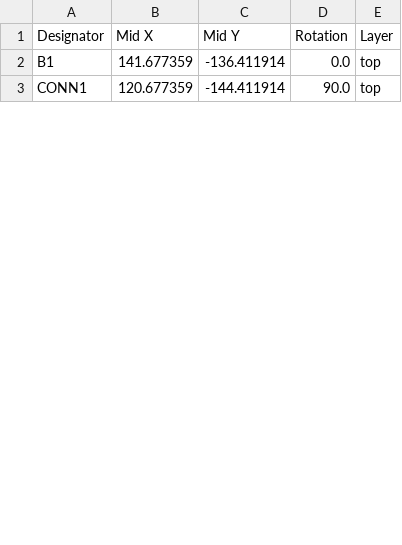
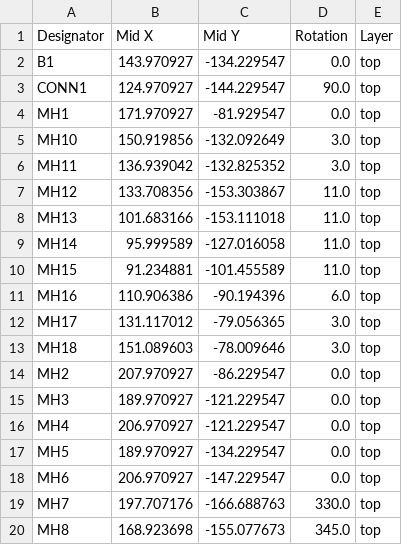
Before and after one commit to jusdisgi/slimsplaydy, a CSV file: production/positions.csv, drawn as a sheet; only a part is shown; the diff covers the shown part only.

```diff
--- a/production/positions.csv
+++ b/production/positions.csv
@@ -1,3 +1,20 @@
 Designator,Mid X,Mid Y,Rotation,Layer
-B1,141.677359,-136.411914,0.0,top
-CONN1,120.677359,-144.411914,90.0,top
+B1,143.970927,-134.229547,0.0,top
+CONN1,124.970927,-144.229547,90.0,top
+MH1,171.970927,-81.929547,0.0,top
+MH10,150.919856,-132.092649,3.0,top
+MH11,136.939042,-132.825352,3.0,top
+MH12,133.708356,-153.303867,11.0,top
+MH13,101.683166,-153.111018,11.0,top
+MH14,95.999589,-127.016058,11.0,top
+MH15,91.234881,-101.455589,11.0,top
+MH16,110.906386,-90.194396,6.0,top
+MH17,131.117012,-79.056365,3.0,top
+MH18,151.089603,-78.009646,3.0,top
+MH2,207.970927,-86.229547,0.0,top
+MH3,189.970927,-121.229547,0.0,top
+MH4,206.970927,-121.229547,0.0,top
+MH5,189.970927,-134.229547,0.0,top
+MH6,206.970927,-147.229547,0.0,top
+MH7,197.707176,-166.688763,330.0,top
+MH8,168.923698,-155.077673,345.0,top
```
Also changed, not shown: 3 added rows, 2 removed rows and 41 edited cells elsewhere in this file, production/bom.csv, 34 other files.
